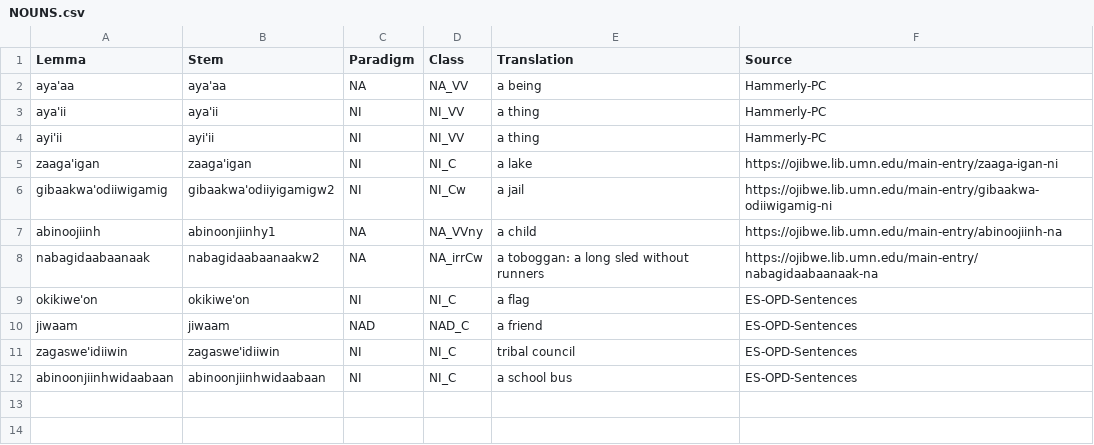
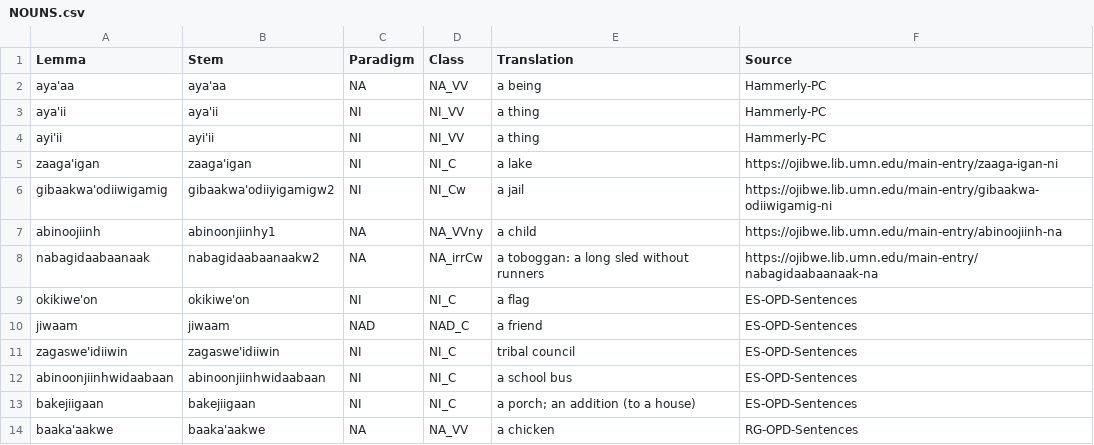
Before and after one commit to ELF-Lab/OjibweLexicon, a CSV file: HammerlyFieldwork/NOUNS.csv, drawn as a sheet; the diff names each change by its address in the sheet, - before the commit and + after, or states it on an @@ line.

Commit message:
additions

```diff
--- a/HammerlyFieldwork/NOUNS.csv
+++ b/HammerlyFieldwork/NOUNS.csv
+row 13: bakejiigaan | bakejiigaan | NI | NI_C | a porch; an addition (to a house) | ES-OPD-Sentences
+row 14: baaka'aakwe | baaka'aakwe | NA | NA_VV | a chicken | RG-OPD-Sentences
```
Also changed, not shown: HammerlyFieldwork/PARTICLES.csv.
